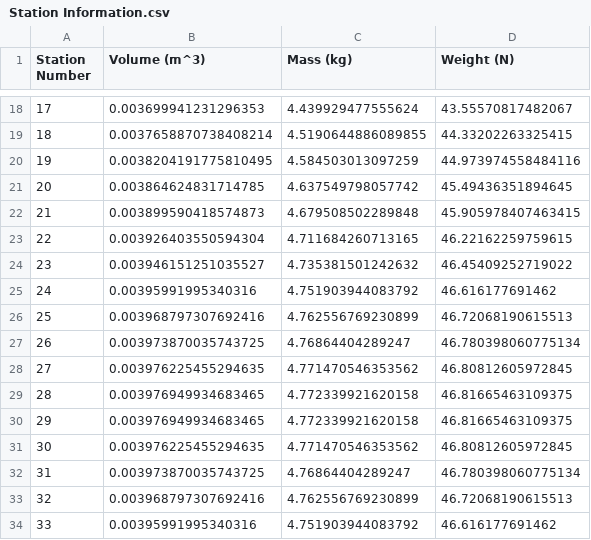
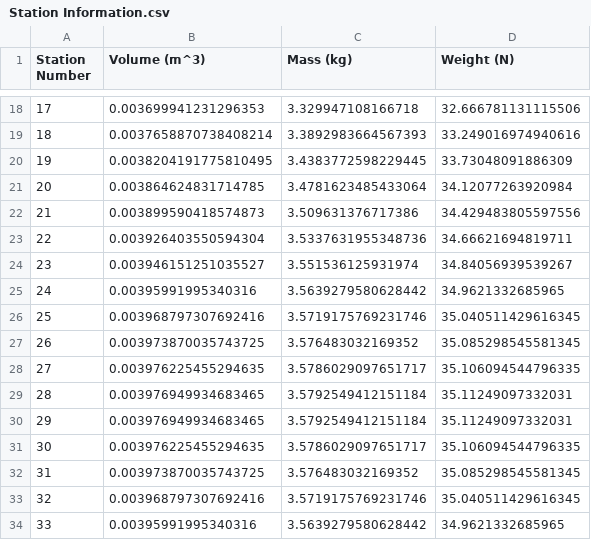
Before and after one commit to UWaterlooConcreteCanoe/Structural_Analysis, a CSV file: Station Information.csv, drawn as a sheet; only a part is shown, gaps mark what is left out; the diff covers the shown part only.

```diff
--- a/Station Information.csv
+++ b/Station Information.csv
@@ -18,17 +18,17 @@ Station Number,Volume (m^3),Mass (kg),Weight (N)
-17,0.003699941231296353,4.439929477555624,43.55570817482067
-18,0.0037658870738408214,4.5190644886089855,44.33202263325415
-19,0.0038204191775810495,4.584503013097259,44.973974558484116
-20,0.003864624831714785,4.637549798057742,45.49436351894645
-21,0.003899590418574873,4.679508502289848,45.905978407463415
-22,0.003926403550594304,4.711684260713165,46.22162259759615
-23,0.003946151251035527,4.735381501242632,46.45409252719022
-24,0.00395991995340316,4.751903944083792,46.616177691462
-25,0.003968797307692416,4.762556769230899,46.72068190615513
-26,0.003973870035743725,4.76864404289247,46.780398060775134
-27,0.003976225455294635,4.771470546353562,46.80812605972845
-28,0.003976949934683465,4.772339921620158,46.81665463109375
-29,0.003976949934683465,4.772339921620158,46.81665463109375
-30,0.003976225455294635,4.771470546353562,46.80812605972845
-31,0.003973870035743725,4.76864404289247,46.780398060775134
-32,0.003968797307692416,4.762556769230899,46.72068190615513
-33,0.00395991995340316,4.751903944083792,46.616177691462
+17,0.003699941231296353,3.329947108166718,32.666781131115506
+18,0.0037658870738408214,3.3892983664567393,33.249016974940616
+19,0.0038204191775810495,3.4383772598229445,33.73048091886309
+20,0.003864624831714785,3.4781623485433064,34.12077263920984
+21,0.003899590418574873,3.509631376717386,34.429483805597556
+22,0.003926403550594304,3.5337631955348736,34.66621694819711
+23,0.003946151251035527,3.551536125931974,34.84056939539267
+24,0.00395991995340316,3.5639279580628442,34.9621332685965
+25,0.003968797307692416,3.5719175769231746,35.040511429616345
+26,0.003973870035743725,3.576483032169352,35.085298545581345
+27,0.003976225455294635,3.5786029097651717,35.106094544796335
+28,0.003976949934683465,3.5792549412151184,35.11249097332031
+29,0.003976949934683465,3.5792549412151184,35.11249097332031
+30,0.003976225455294635,3.5786029097651717,35.106094544796335
+31,0.003973870035743725,3.576483032169352,35.085298545581345
+32,0.003968797307692416,3.5719175769231746,35.040511429616345
+33,0.00395991995340316,3.5639279580628442,34.9621332685965
```
Also changed, not shown: 78 edited cells elsewhere in this file, Length_vs_Moment_Display_Stand.csv, Length_vs_Shear_Display_Stand.csv, 10 other files.
